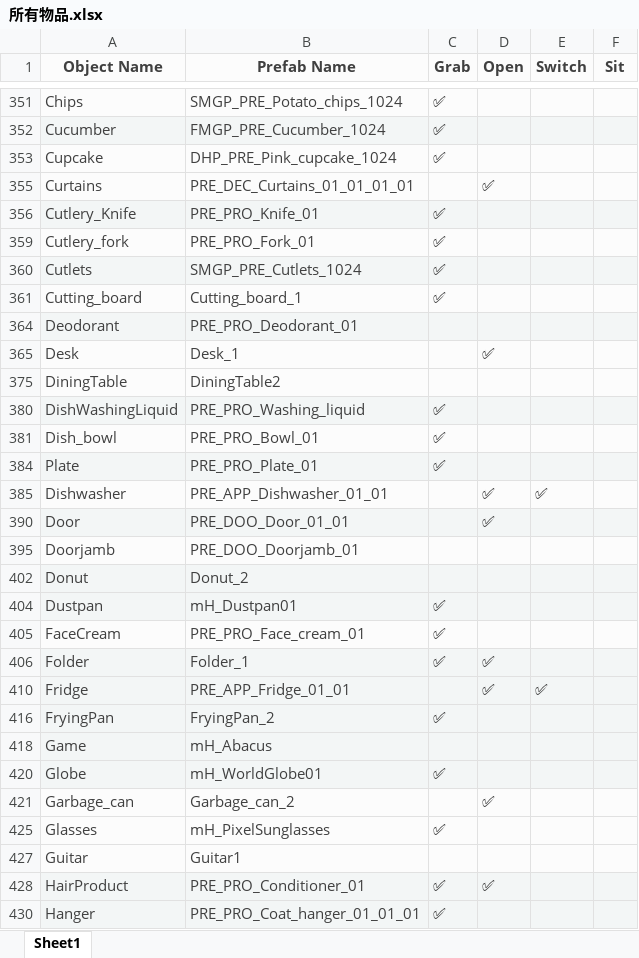
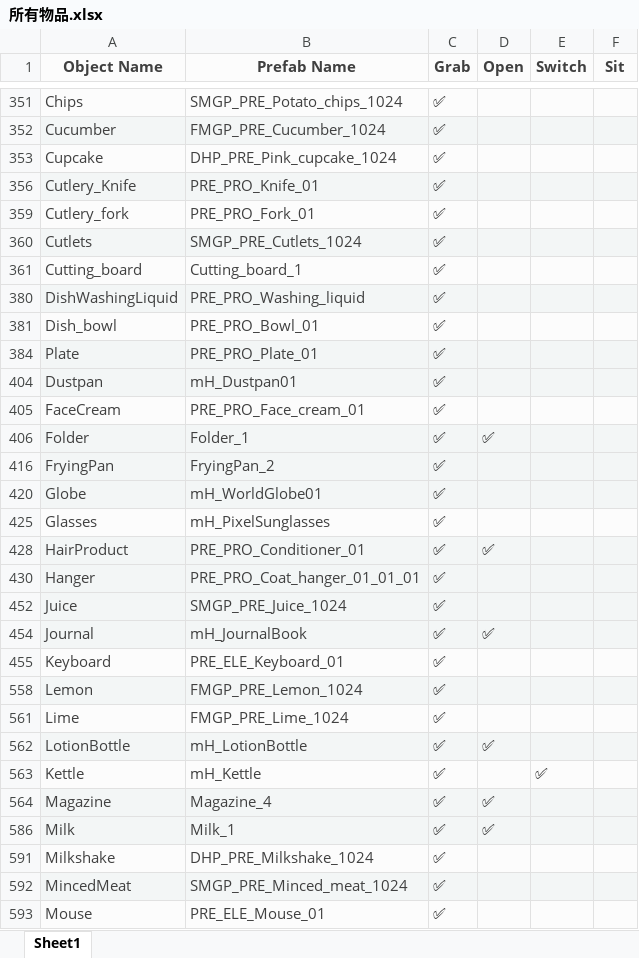
Before and after one commit to HPCL-EI/BTGym, an Excel workbook: other_files/所有物品.xlsx, sheet Sheet1, drawn as a sheet; only a part is shown, gaps mark what is left out; the shorter side is filled out with more unchanged rows; values as stored, in another font and other column widths than the file's, no borders; the diff covers the shown part only; the diff names each change by its address in the sheet, - before the commit and + after, or states it on an @@ line.

```diff
--- a/other_files/所有物品.xlsx (sheet Sheet1)
+++ b/other_files/所有物品.xlsx (sheet Sheet1)
@@ row 355 hidden: Curtains | PRE_DEC_Curtains_01_01_01_01 |  | ✅ @@
@@ row 364 hidden: Deodorant | PRE_PRO_Deodorant_01 @@
@@ row 365 hidden: Desk | Desk_1 |  | ✅ @@
@@ row 375 hidden: DiningTable | DiningTable2 @@
@@ row 385 hidden: Dishwasher | PRE_APP_Dishwasher_01_01 |  | ✅ | ✅ @@
@@ row 390 hidden: Door | PRE_DOO_Door_01_01 |  | ✅ @@
@@ row 395 hidden: Doorjamb | PRE_DOO_Doorjamb_01 @@
@@ row 402 hidden: Donut | Donut_2 @@
@@ row 410 hidden: Fridge | PRE_APP_Fridge_01_01 |  | ✅ | ✅ @@
@@ row 418 hidden: Game | mH_Abacus @@
@@ row 421 hidden: Garbage_can | Garbage_can_2 |  | ✅ @@
@@ row 427 hidden: Guitar | Guitar1 @@
```
Also changed, not shown: 58 hidden or unhidden rows elsewhere in this sheet, 50 other files.
